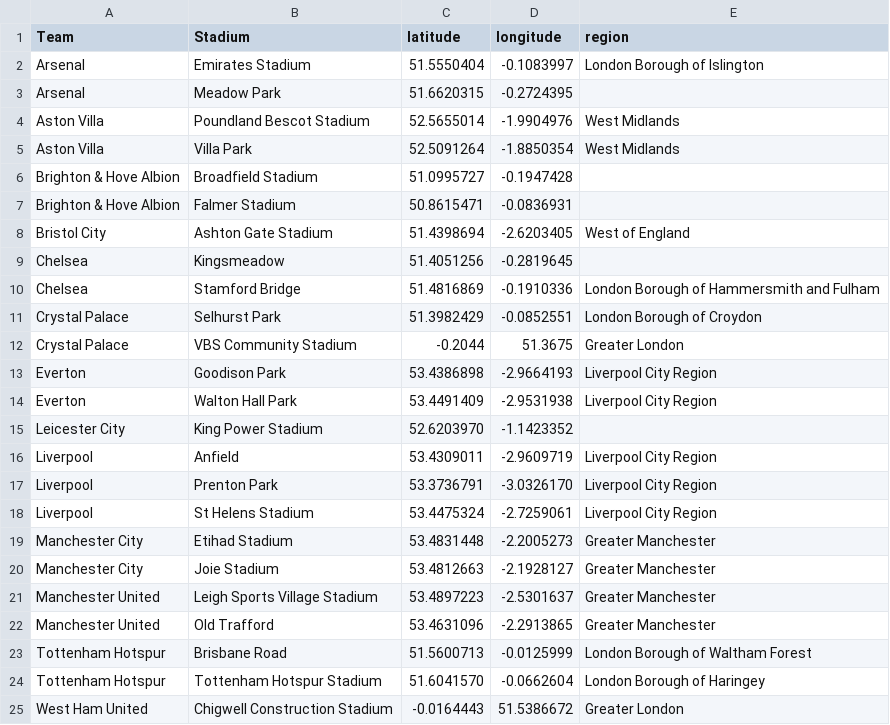
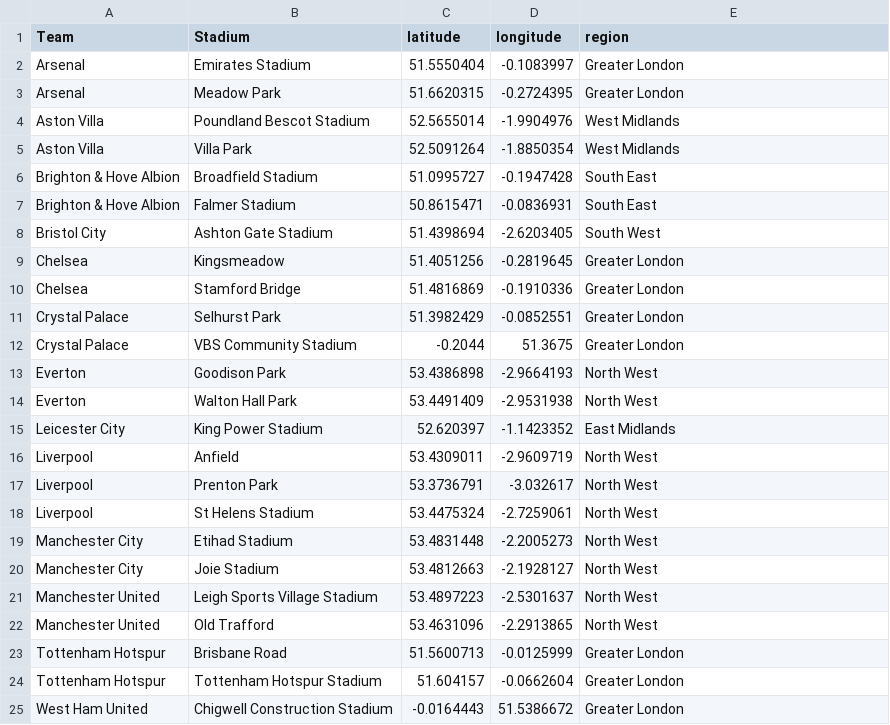
Before and after one commit to joanne-ev/ds-projects, a CSV file: wsl-analysis/team_stadium_locations.csv, drawn as a sheet; the diff names each change by its address in the sheet, - before the commit and + after, or states it on an @@ line.

Commit message:
Updated region code and saved outputs in notebook.

```diff
--- a/wsl-analysis/team_stadium_locations.csv
+++ b/wsl-analysis/team_stadium_locations.csv
-E2 (region): London Borough of Islington
+E2 (region): Greater London
-E3 (region): (empty)
+E3 (region): Greater London
-E6:E7 (region): (empty)
+E6:E7 (region): South East
-E8 (region): West of England
+E8 (region): South West
-E9 (region): (empty)
+E9 (region): Greater London
-E10 (region): London Borough of Hammersmith and Fulham
+E10 (region): Greater London
-E11 (region): London Borough of Croydon
+E11 (region): Greater London
-E13:E14 (region): Liverpool City Region
+E13:E14 (region): North West
-C15 (latitude): 52.6203970
+C15 (latitude): 52.620397
-E15 (region): (empty)
+E15 (region): East Midlands
-E16:E18 (region): Liverpool City Region
+E16:E18 (region): North West
-D17 (longitude): -3.0326170
+D17 (longitude): -3.032617
-E19:E22 (region): Greater Manchester
+E19:E22 (region): North West
-E23 (region): London Borough of Waltham Forest
+E23 (region): Greater London
-C24 (latitude): 51.6041570
+C24 (latitude): 51.604157
-E24 (region): London Borough of Haringey
+E24 (region): Greater London
```
Also changed, not shown: 1 other file.
